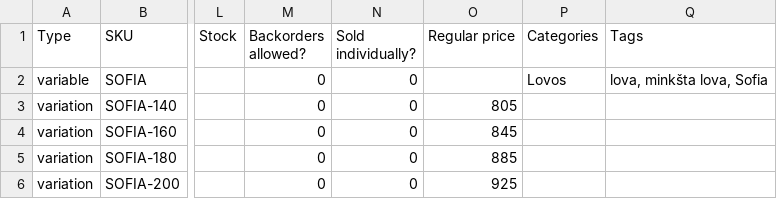
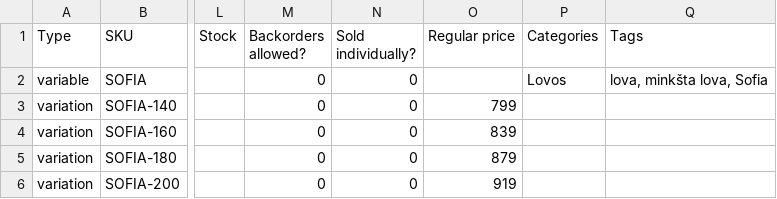
Before and after one commit to sleepingexpertlt-png/sleepingexpert.lt, a CSV file: products/lova-sofia-woocommerce.csv, drawn as a sheet; only a part is shown, gaps mark what is left out; the diff names each change by its address in the sheet, - before the commit and + after, or states it on an @@ line.

```diff
--- a/products/lova-sofia-woocommerce.csv
+++ b/products/lova-sofia-woocommerce.csv
-O3 (Regular price): 805
+O3 (Regular price): 799
-O4 (Regular price): 845
+O4 (Regular price): 839
-O5 (Regular price): 885
+O5 (Regular price): 879
-O6 (Regular price): 925
+O6 (Regular price): 919
```
Also changed, not shown: 1 other file.
